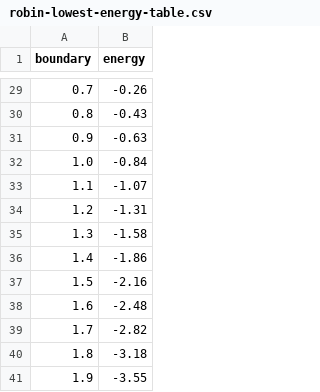
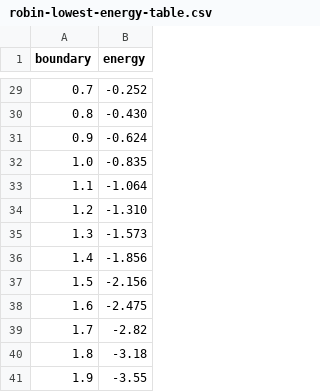
Before and after one commit to cshaa/thesis-magnetic-transport, a CSV file: num/robin-lowest-energy-table.csv, drawn as a sheet; only a part is shown, gaps mark what is left out; the diff covers the shown part only.

```diff
--- a/num/robin-lowest-energy-table.csv
+++ b/num/robin-lowest-energy-table.csv
@@ -29,11 +29,11 @@ boundary, 	 energy
-0.7, 	 -0.26
-0.8, 	 -0.43
-0.9, 	 -0.63
-1.0, 	 -0.84
-1.1, 	 -1.07
-1.2, 	 -1.31
-1.3, 	 -1.58
-1.4, 	 -1.86
-1.5, 	 -2.16
-1.6, 	 -2.48
+0.7, 	 -0.252
+0.8, 	 -0.430
+0.9, 	 -0.624
+1.0, 	 -0.835
+1.1, 	 -1.064
+1.2, 	 -1.310
+1.3, 	 -1.573
+1.4, 	 -1.856
+1.5, 	 -2.156
+1.6, 	 -2.475
 1.7, 	 -2.82
```
Also changed, not shown: 27 edited cells elsewhere in this file, 4 other files.
